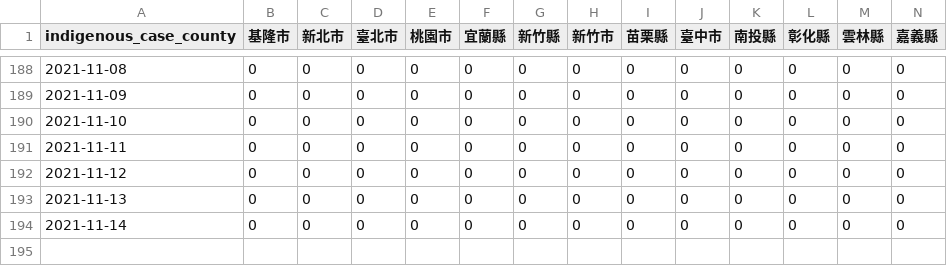
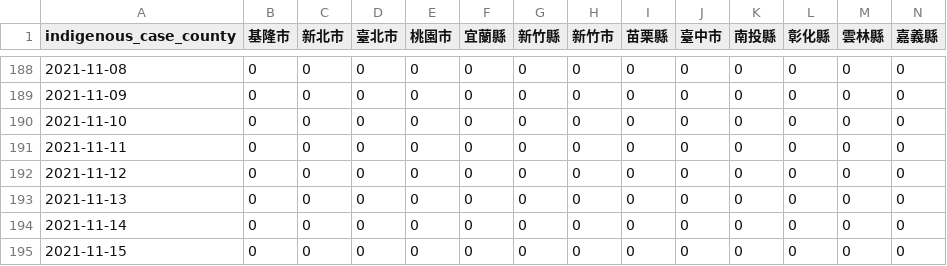
Before and after one commit to readr-media/readr-data, a CSV file: covid-19/indigenous_case_county.csv, drawn as a sheet; only a part is shown, gaps mark what is left out; rows hold the shown columns only; the diff names each change by its address in the sheet, - before the commit and + after, or states it on an @@ line.

```diff
--- a/covid-19/indigenous_case_county.csv
+++ b/covid-19/indigenous_case_county.csv
+row 195: 2021-11-15 | 0 | 0 | 0 | 0 | 0 | 0 | 0 | 0 | 0 | 0 | 0 | 0 | 0
```
Also changed, not shown: covid-19/indigenous_case_group_after0514.csv, 1 other file.
